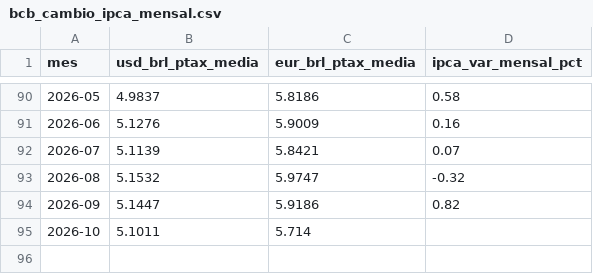
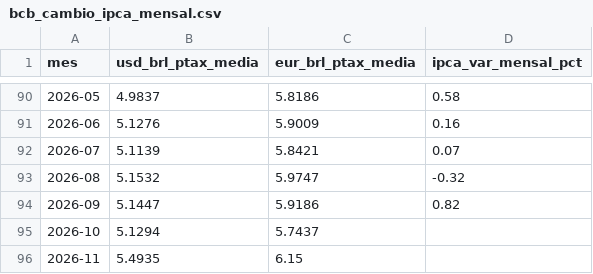
Before and after one commit to stephanyalves-eng/procurement-market-briefs, a CSV file: data/public/bcb_cambio_ipca_mensal.csv, drawn as a sheet; only a part is shown, gaps mark what is left out.

```diff
--- a/data/public/bcb_cambio_ipca_mensal.csv
+++ b/data/public/bcb_cambio_ipca_mensal.csv
@@ -94,2 +94,3 @@ mes,usd_brl_ptax_media,eur_brl_ptax_media,ipca_var_mensal_pct
 2026-09,5.1447,5.9186,0.82
-2026-10,5.1011,5.714,
+2026-10,5.1294,5.7437,
+2026-11,5.4935,6.15,
```
Also changed, not shown: data/public/bcb_ptax_diaria.csv, 35 other files.
